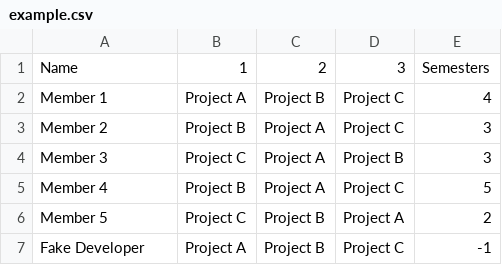
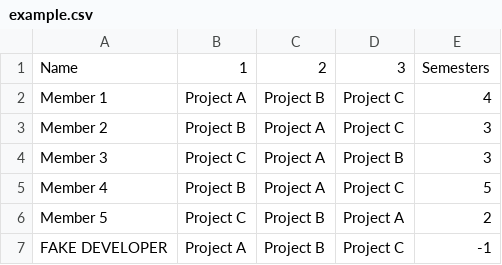
Before and after one commit to GTBitsOfGood/project-pairings, a CSV file: example.csv, drawn as a sheet.

Commit message:
fix: emphasize fake dev with uppercase letters

```diff
--- a/example.csv
+++ b/example.csv
@@ -6,2 +6,2 @@ Member 4,Project B,Project A,Project C,5
 Member 5,Project C,Project B,Project A,2
-Fake Developer,Project A,Project B,Project C,-1
+FAKE DEVELOPER,Project A,Project B,Project C,-1
```
